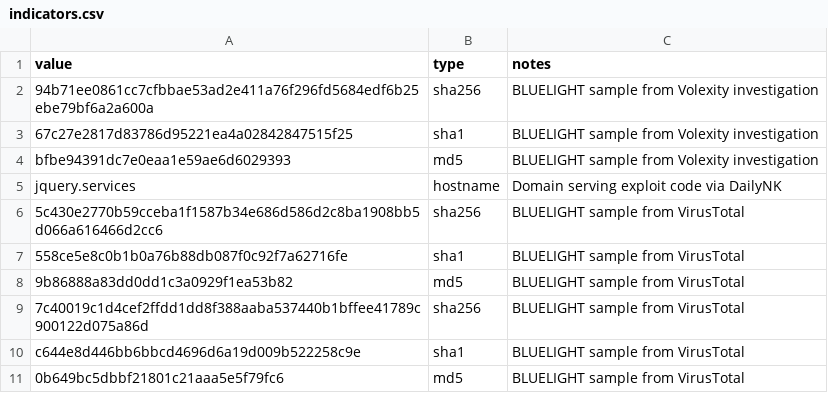
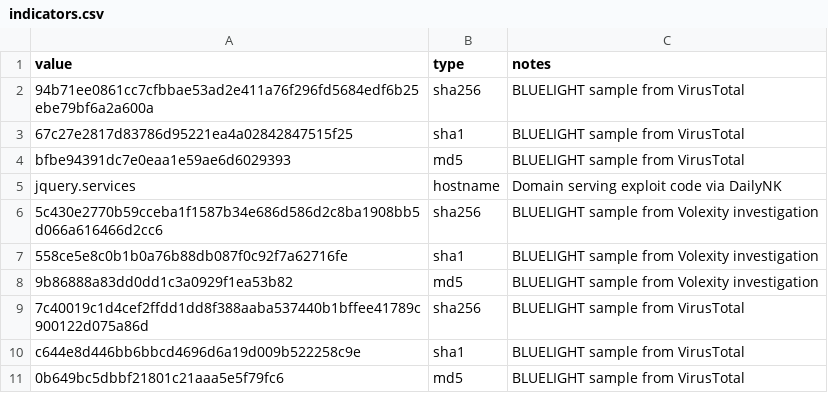
Before and after one commit to volexity/threat-intel, a CSV file: 2021/2021-08-17 - InkySquid Part 1/indicators/indicators.csv, drawn as a sheet.

Commit message:
fixing notes

```diff
--- a/2021/2021-08-17 - InkySquid Part 1/indicators/indicators.csv
+++ b/2021/2021-08-17 - InkySquid Part 1/indicators/indicators.csv
@@ -1,9 +1,9 @@
 value,type,notes
-94b71ee0861cc7cfbbae53ad2e411a76f296fd5684edf6b25ebe79bf6a2a600a,sha256,"BLUELIGHT sample from Volexity investigation"
-67c27e2817d83786d95221ea4a02842847515f25,sha1,"BLUELIGHT sample from Volexity investigation"
-bfbe94391dc7e0eaa1e59ae6d6029393,md5,"BLUELIGHT sample from Volexity investigation"
+94b71ee0861cc7cfbbae53ad2e411a76f296fd5684edf6b25ebe79bf6a2a600a,sha256,"BLUELIGHT sample from VirusTotal"
+67c27e2817d83786d95221ea4a02842847515f25,sha1,"BLUELIGHT sample from VirusTotal"
+bfbe94391dc7e0eaa1e59ae6d6029393,md5,"BLUELIGHT sample from VirusTotal"
 jquery.services,hostname,"Domain serving exploit code via DailyNK"
-5c430e2770b59cceba1f1587b34e686d586d2c8ba1908bb5d066a616466d2cc6,sha256,"BLUELIGHT sample from VirusTotal"
-558ce5e8c0b1b0a76b88db087f0c92f7a62716fe,sha1,"BLUELIGHT sample from VirusTotal"
-9b86888a83dd0dd1c3a0929f1ea53b82,md5,"BLUELIGHT sample from VirusTotal"
+5c430e2770b59cceba1f1587b34e686d586d2c8ba1908bb5d066a616466d2cc6,sha256,"BLUELIGHT sample from Volexity investigation"
+558ce5e8c0b1b0a76b88db087f0c92f7a62716fe,sha1,"BLUELIGHT sample from Volexity investigation"
+9b86888a83dd0dd1c3a0929f1ea53b82,md5,"BLUELIGHT sample from Volexity investigation"
 7c40019c1d4cef2ffdd1dd8f388aaba537440b1bffee41789c900122d075a86d,sha256,"BLUELIGHT sample from VirusTotal"
```
